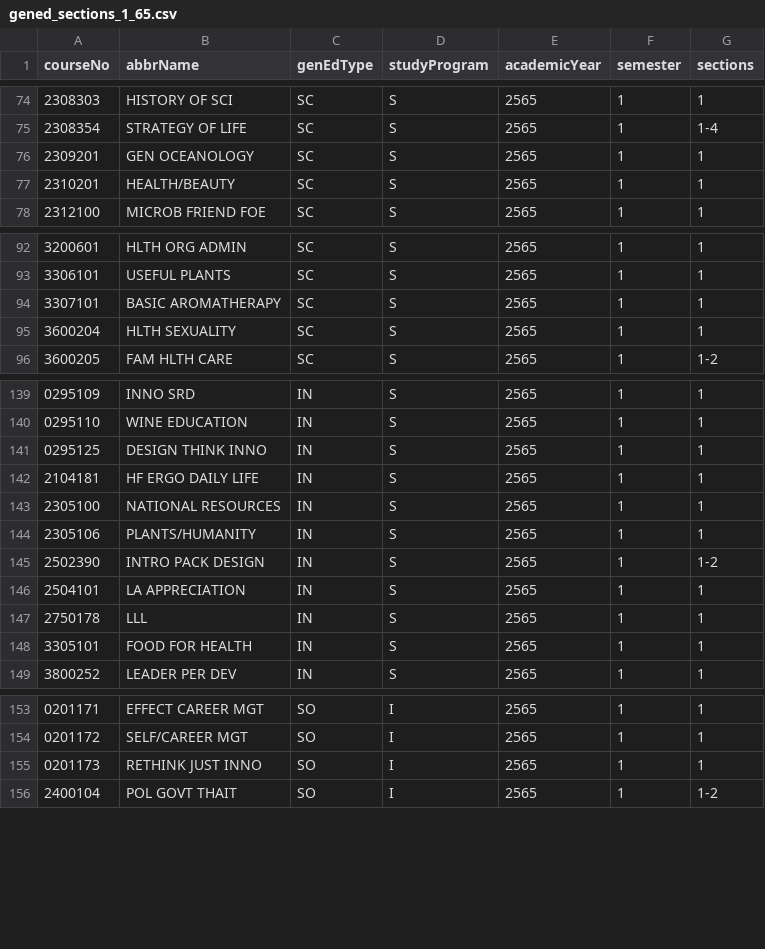
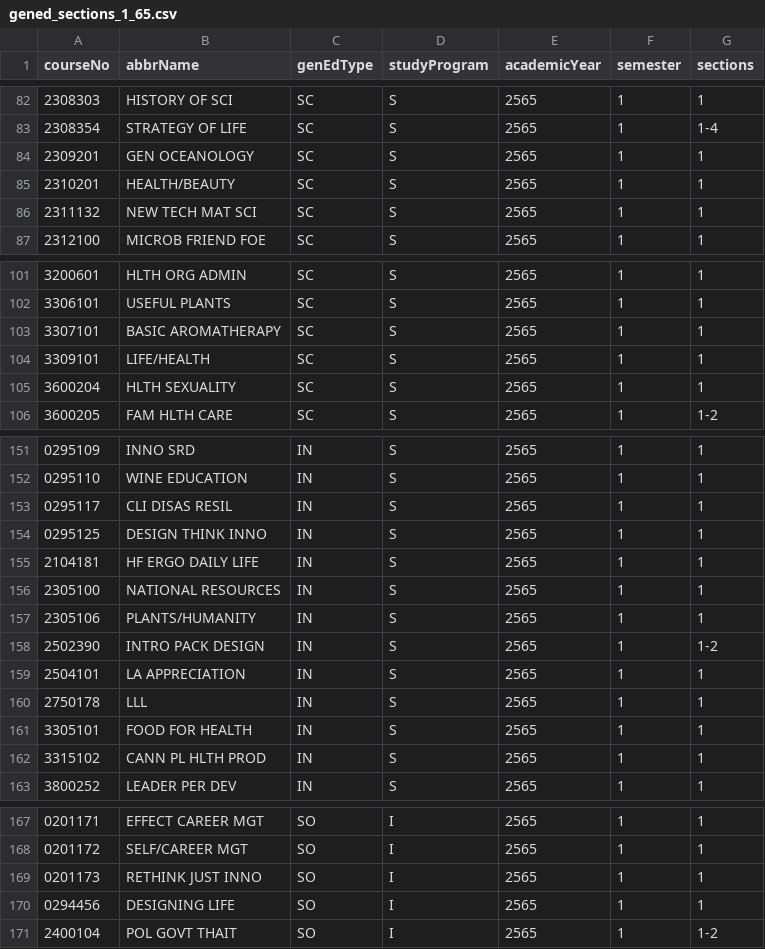
Before and after one commit to thinc-org/cugetreg-backend, a CSV file: tools/sections/gened_sections_1_65.csv, drawn as a sheet; only a part is shown, gaps mark what is left out; the diff covers the shown part only; the diff names each change by its address in the sheet, - before the commit and + after, or states it on an @@ line.

```diff
--- a/tools/sections/gened_sections_1_65.csv
+++ b/tools/sections/gened_sections_1_65.csv
+row 86: 2311132 | NEW TECH MAT SCI | SC | S | 2565 | 1 | 1
+row 104: 3309101 | LIFE/HEALTH | SC | S | 2565 | 1 | 1
+row 153: 0295117 | CLI DISAS RESIL | IN | S | 2565 | 1 | 1
+row 162: 3315102 | CANN PL HLTH PROD | IN | S | 2565 | 1 | 1
+row 170: 0294456 | DESIGNING LIFE | SO | I | 2565 | 1 | 1
```
Also changed, not shown: 21 added rows elsewhere in this file, 4 other files.
